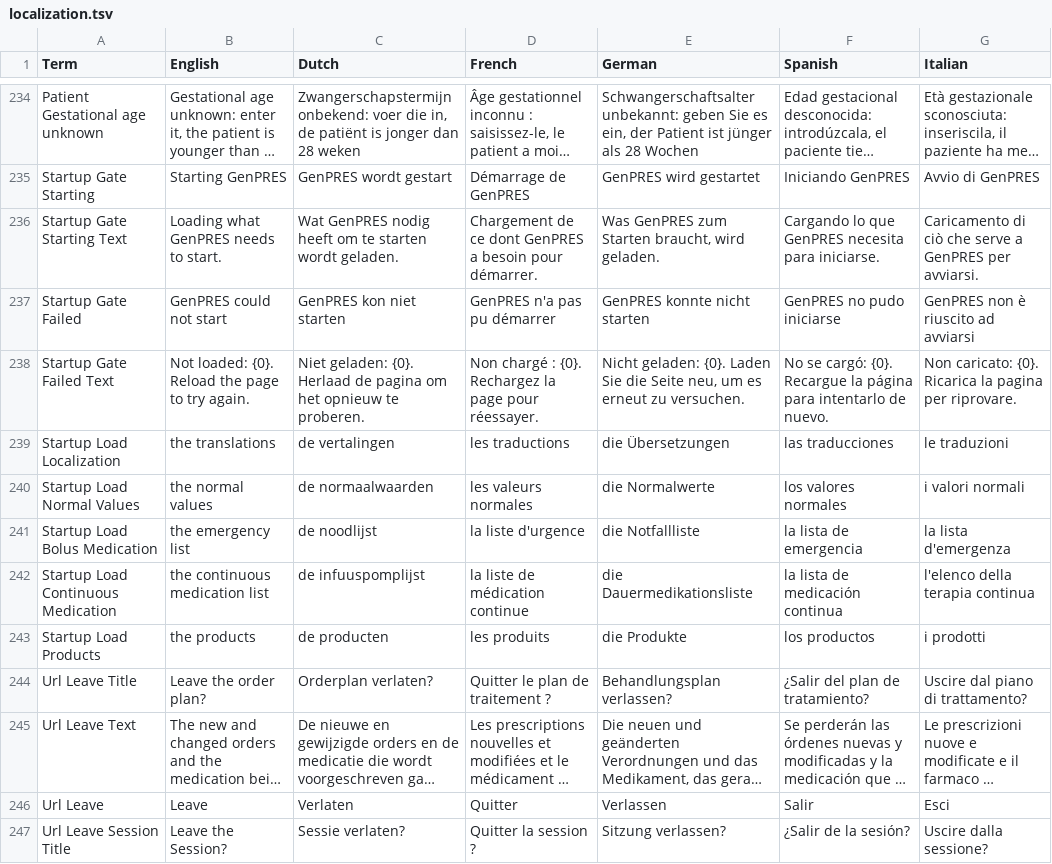
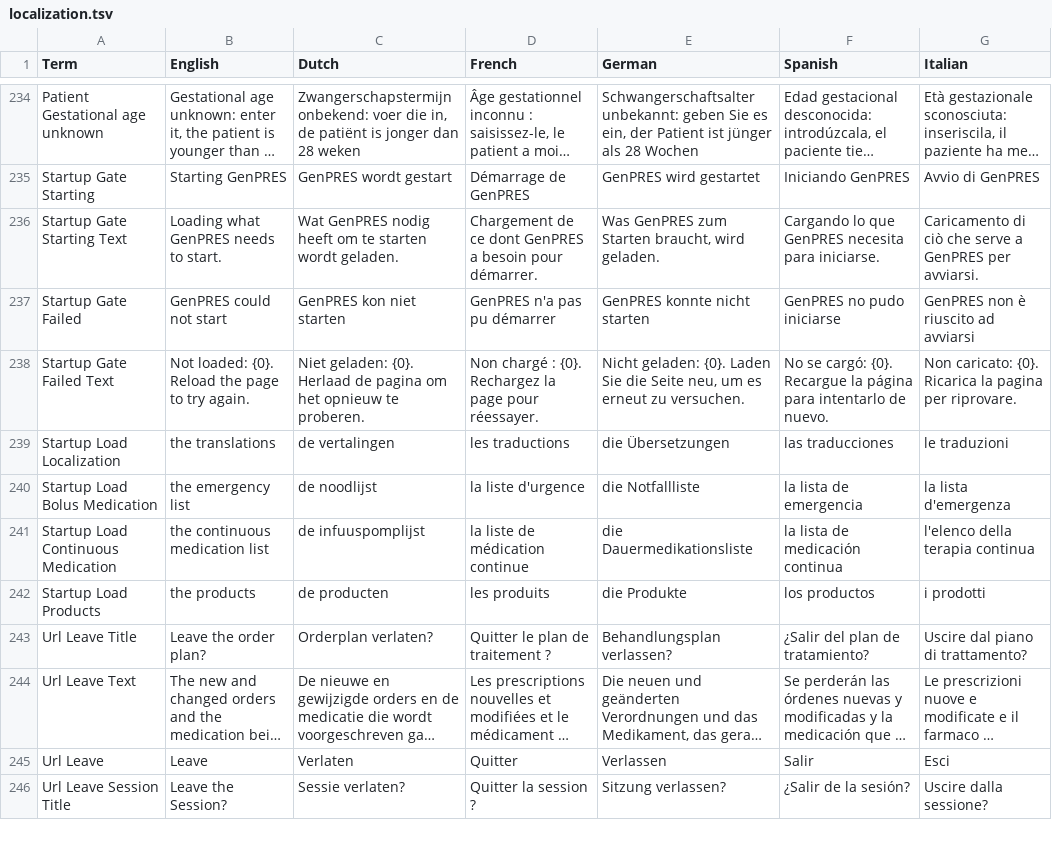
Before and after one commit to informedica/GenPRES, a TSV file: data/localization/localization.tsv, drawn as a sheet; only a part is shown, gaps mark what is left out; long unchanged cells end in …; the diff names each change by its address in the sheet, - before the commit and + after, or states it on an @@ line.

```diff
--- a/data/localization/localization.tsv
+++ b/data/localization/localization.tsv
-row 240: Startup Load Normal Values | the normal values | de normaalwaarden | les valeurs normales | die Normalwerte | los valores normales | i valori normali
```
Also changed, not shown: 27 other files.
